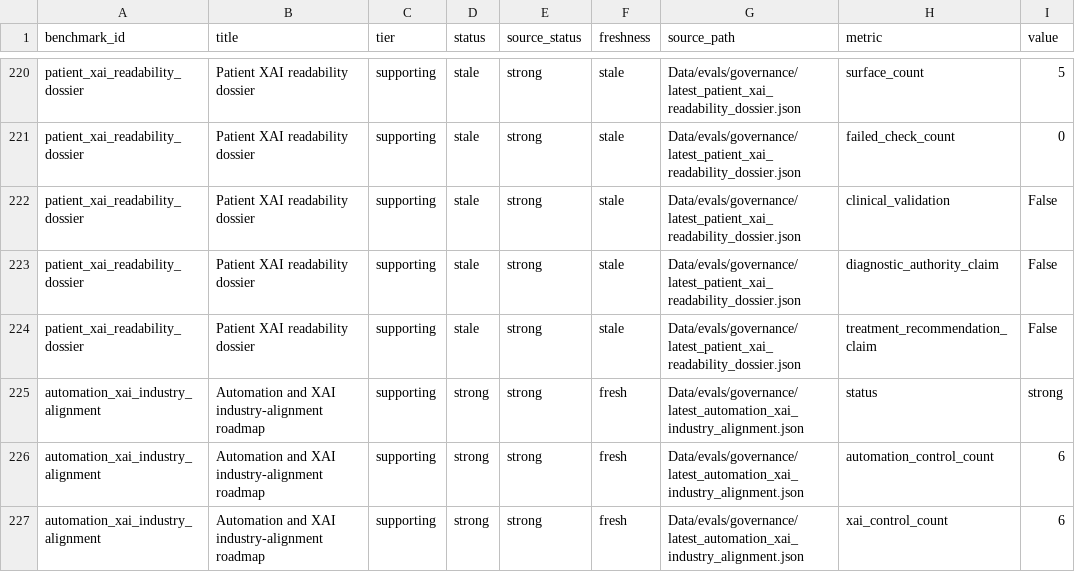
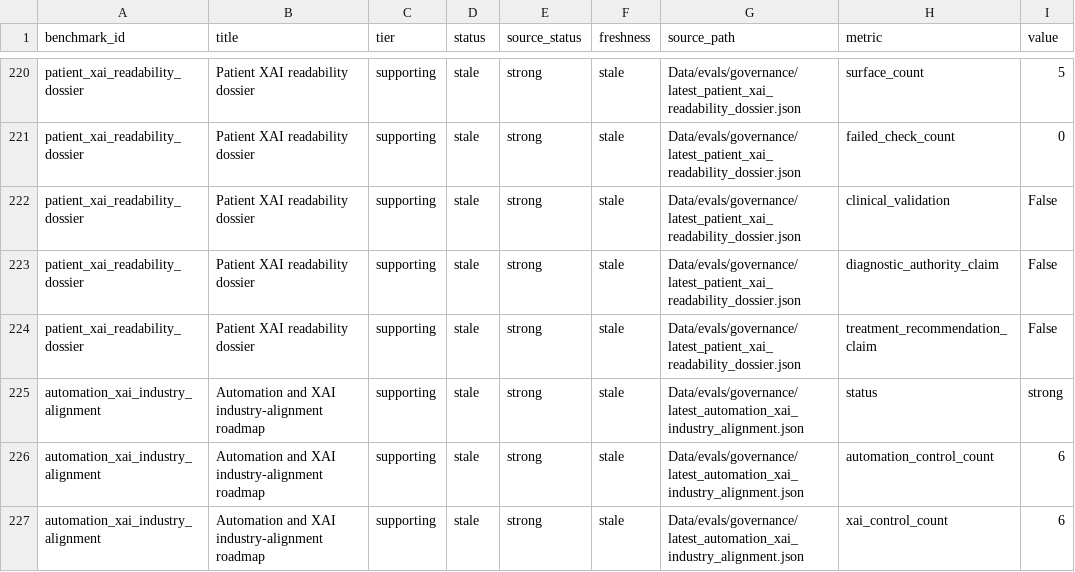
Before and after one commit to KiyotakaShinichi/MedicalAgent, a CSV file: benchmarks/benchmark_results.csv, drawn as a sheet; only a part is shown, gaps mark what is left out; the diff covers the shown part only.

```diff
--- a/benchmarks/benchmark_results.csv
+++ b/benchmarks/benchmark_results.csv
@@ -224,4 +224,4 @@ patient_xai_readability_dossier,Patient XAI readability dossier,supporting,stale
 patient_xai_readability_dossier,Patient XAI readability dossier,supporting,stale,strong,stale,Data/evals/governance/latest_patient_xai_readability_dossier.json,treatment_recommendation_claim,False
-automation_xai_industry_alignment,Automation and XAI industry-alignment roadmap,supporting,strong,strong,fresh,Data/evals/governance/latest_automation_xai_industry_alignment.json,status,strong
-automation_xai_industry_alignment,Automation and XAI industry-alignment roadmap,supporting,strong,strong,fresh,Data/evals/governance/latest_automation_xai_industry_alignment.json,automation_control_count,6
-automation_xai_industry_alignment,Automation and XAI industry-alignment roadmap,supporting,strong,strong,fresh,Data/evals/governance/latest_automation_xai_industry_alignment.json,xai_control_count,6
+automation_xai_industry_alignment,Automation and XAI industry-alignment roadmap,supporting,stale,strong,stale,Data/evals/governance/latest_automation_xai_industry_alignment.json,status,strong
+automation_xai_industry_alignment,Automation and XAI industry-alignment roadmap,supporting,stale,strong,stale,Data/evals/governance/latest_automation_xai_industry_alignment.json,automation_control_count,6
+automation_xai_industry_alignment,Automation and XAI industry-alignment roadmap,supporting,stale,strong,stale,Data/evals/governance/latest_automation_xai_industry_alignment.json,xai_control_count,6
```
Also changed, not shown: 6 added rows and 112 edited cells elsewhere in this file, 48 other files.
